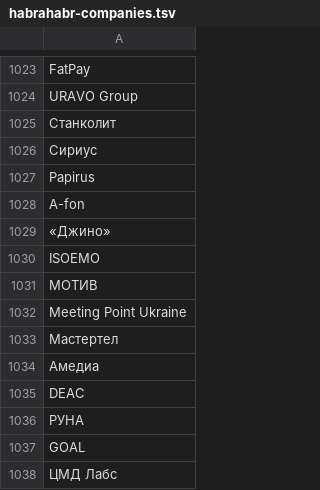
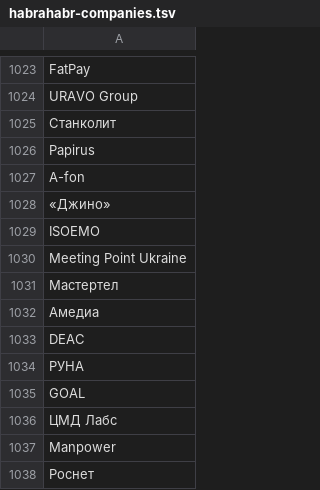
Before and after one commit to alexeyev/ok-mining, a TSV file: OKMiner/src/main/resources/habrahabr-companies.tsv, drawn as a sheet; only a part is shown, gaps mark what is left out; the shorter side is filled out with more unchanged rows; the diff names each change by its address in the sheet, - before the commit and + after, or states it on an @@ line.

```diff
--- a/OKMiner/src/main/resources/habrahabr-companies.tsv
+++ b/OKMiner/src/main/resources/habrahabr-companies.tsv
-row 1026: Сириус
-row 1031: МОТИВ
```
Also changed, not shown: 8 other files.
